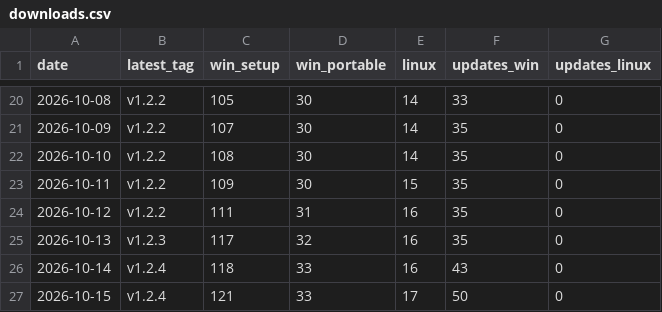
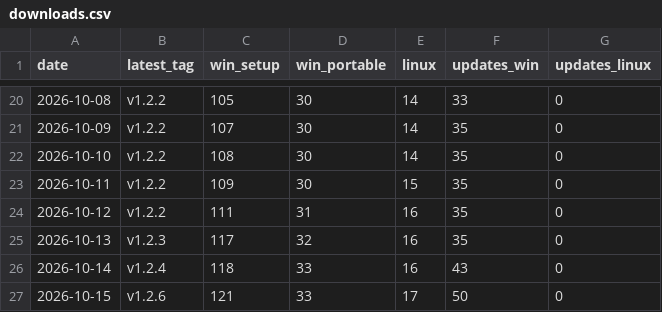
Before and after one commit to VDiPaola/Kickerino-releases, a CSV file: downloads.csv, drawn as a sheet; only a part is shown, gaps mark what is left out.

```diff
--- a/downloads.csv
+++ b/downloads.csv
@@ -26,2 +26,2 @@ date,latest_tag,win_setup,win_portable,linux,updates_win,updates_linux
 2026-10-14,v1.2.4,118,33,16,43,0
-2026-10-15,v1.2.4,121,33,17,50,0
+2026-10-15,v1.2.6,121,33,17,50,0
```
Also changed, not shown: 7 other files.
